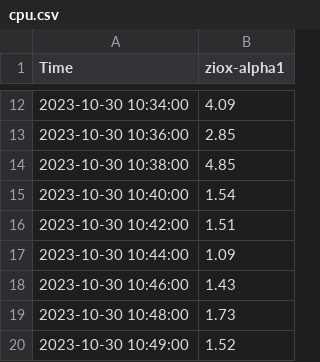
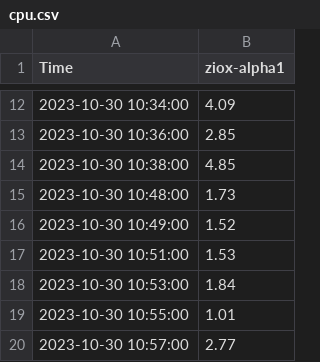
Before and after one commit to ktx-vaidehi/sample-json-file, a CSV file: cpu.csv, drawn as a sheet; only a part is shown, gaps mark what is left out; the shorter side is filled out with more unchanged rows; the diff names each change by its address in the sheet, - before the commit and + after, or states it on an @@ line.

Commit message:
csv change with data missing

```diff
--- a/cpu.csv
+++ b/cpu.csv
-row 15: 2023-10-30 10:40:00 | 1.54
-row 16: 2023-10-30 10:42:00 | 1.51
-row 17: 2023-10-30 10:44:00 | 1.09
-row 18: 2023-10-30 10:46:00 | 1.43
```
